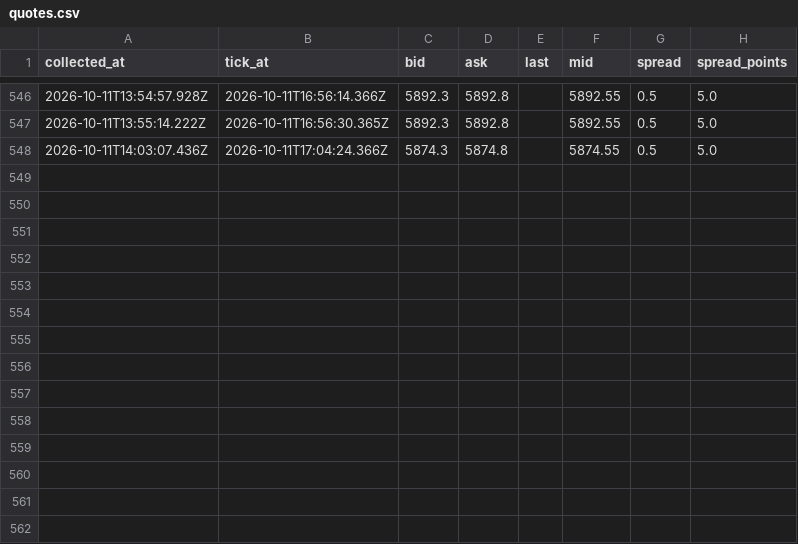
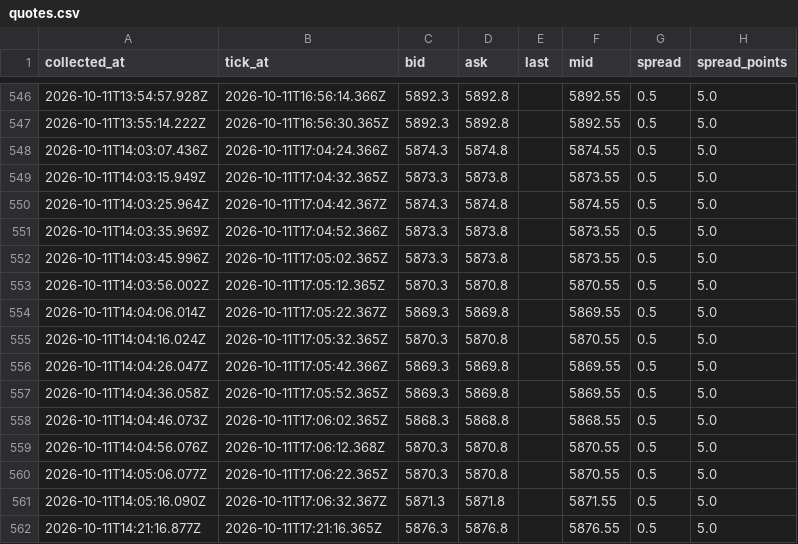
Before and after one commit to MahVRO/fixedstep-monitor, a CSV file: docs/ai/data/quotes.csv, drawn as a sheet; only a part is shown, gaps mark what is left out.

```diff
--- a/docs/ai/data/quotes.csv
+++ b/docs/ai/data/quotes.csv
@@ -548 +548,15 @@ collected_at,tick_at,bid,ask,last,mid,spread,spread_points
 2026-10-11T14:03:07.436Z,2026-10-11T17:04:24.366Z,5874.3,5874.8,,5874.55,0.5,5.0
+2026-10-11T14:03:15.949Z,2026-10-11T17:04:32.365Z,5873.3,5873.8,,5873.55,0.5,5.0
+2026-10-11T14:03:25.964Z,2026-10-11T17:04:42.367Z,5874.3,5874.8,,5874.55,0.5,5.0
+2026-10-11T14:03:35.969Z,2026-10-11T17:04:52.366Z,5873.3,5873.8,,5873.55,0.5,5.0
+2026-10-11T14:03:45.996Z,2026-10-11T17:05:02.365Z,5873.3,5873.8,,5873.55,0.5,5.0
+2026-10-11T14:03:56.002Z,2026-10-11T17:05:12.365Z,5870.3,5870.8,,5870.55,0.5,5.0
+2026-10-11T14:04:06.014Z,2026-10-11T17:05:22.367Z,5869.3,5869.8,,5869.55,0.5,5.0
+2026-10-11T14:04:16.024Z,2026-10-11T17:05:32.365Z,5870.3,5870.8,,5870.55,0.5,5.0
+2026-10-11T14:04:26.047Z,2026-10-11T17:05:42.366Z,5869.3,5869.8,,5869.55,0.5,5.0
+2026-10-11T14:04:36.058Z,2026-10-11T17:05:52.365Z,5869.3,5869.8,,5869.55,0.5,5.0
+2026-10-11T14:04:46.073Z,2026-10-11T17:06:02.365Z,5868.3,5868.8,,5868.55,0.5,5.0
+2026-10-11T14:04:56.076Z,2026-10-11T17:06:12.368Z,5870.3,5870.8,,5870.55,0.5,5.0
+2026-10-11T14:05:06.077Z,2026-10-11T17:06:22.365Z,5870.3,5870.8,,5870.55,0.5,5.0
+2026-10-11T14:05:16.090Z,2026-10-11T17:06:32.367Z,5871.3,5871.8,,5871.55,0.5,5.0
+2026-10-11T14:21:16.877Z,2026-10-11T17:21:16.365Z,5876.3,5876.8,,5876.55,0.5,5.0
```
Also changed, not shown: 21 other files.
